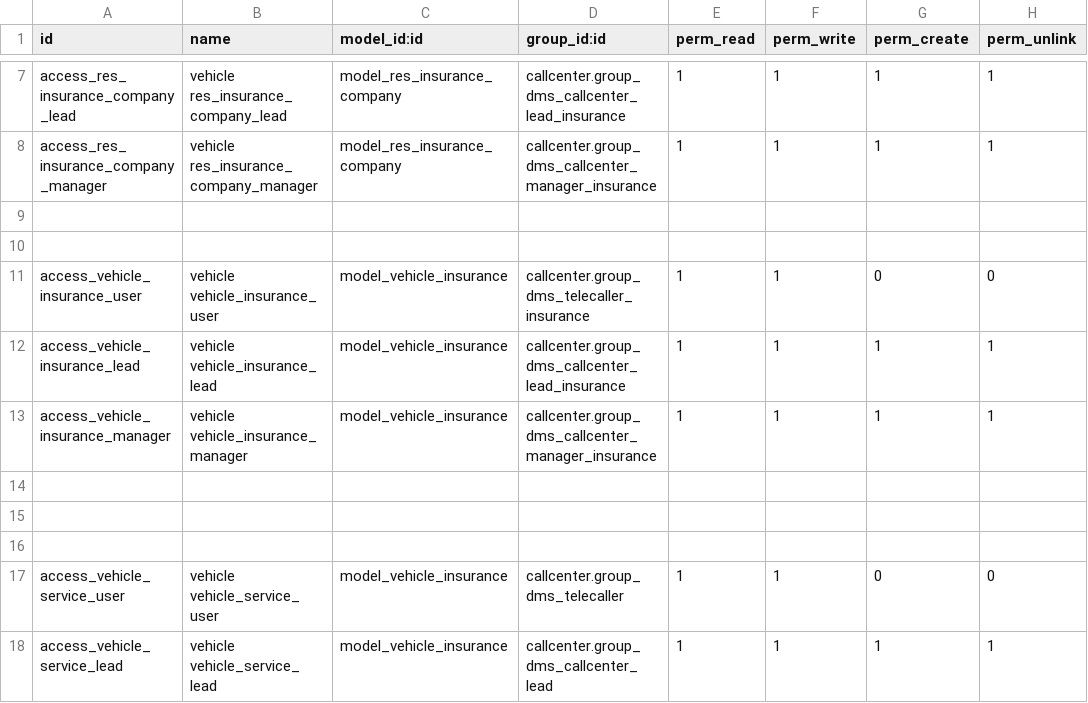
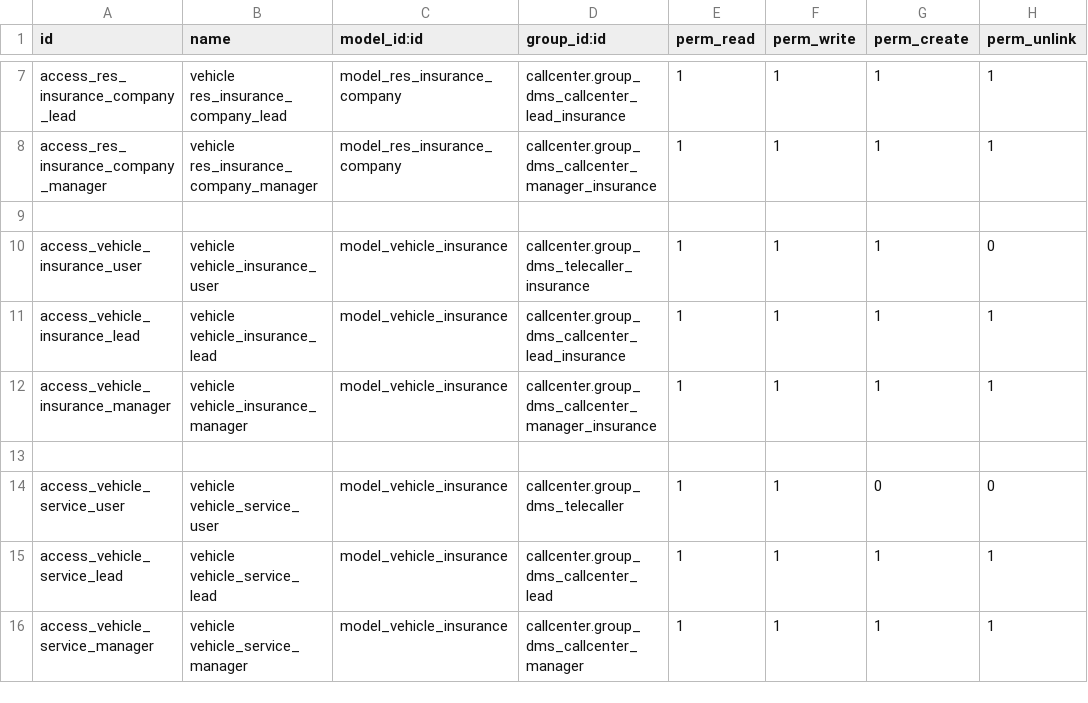
Before and after one commit to Yogi-karate/dms, a CSV file: modules/vehicle/security/ir.model.access.csv, drawn as a sheet; only a part is shown, gaps mark what is left out; the shorter side is filled out with more unchanged rows.

```diff
--- a/modules/vehicle/security/ir.model.access.csv
+++ b/modules/vehicle/security/ir.model.access.csv
@@ -9,8 +9,5 @@ access_res_insurance_company_manager,vehicle res_insurance_company_manager,model
 
-
-access_vehicle_insurance_user,vehicle vehicle_insurance_user,model_vehicle_insurance,callcenter.group_dms_telecaller_insurance,1,1,0,0
+access_vehicle_insurance_user,vehicle vehicle_insurance_user,model_vehicle_insurance,callcenter.group_dms_telecaller_insurance,1,1,1,0
 access_vehicle_insurance_lead,vehicle vehicle_insurance_lead,model_vehicle_insurance,callcenter.group_dms_callcenter_lead_insurance,1,1,1,1
 access_vehicle_insurance_manager,vehicle vehicle_insurance_manager,model_vehicle_insurance,callcenter.group_dms_callcenter_manager_insurance,1,1,1,1
-
-
 
```
Also changed, not shown: modules/callcenter/security/ir.model.access.csv, 17 other files.
